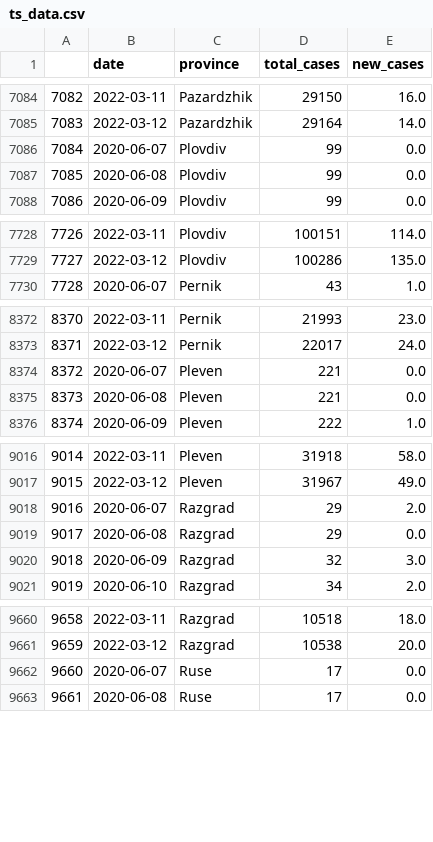
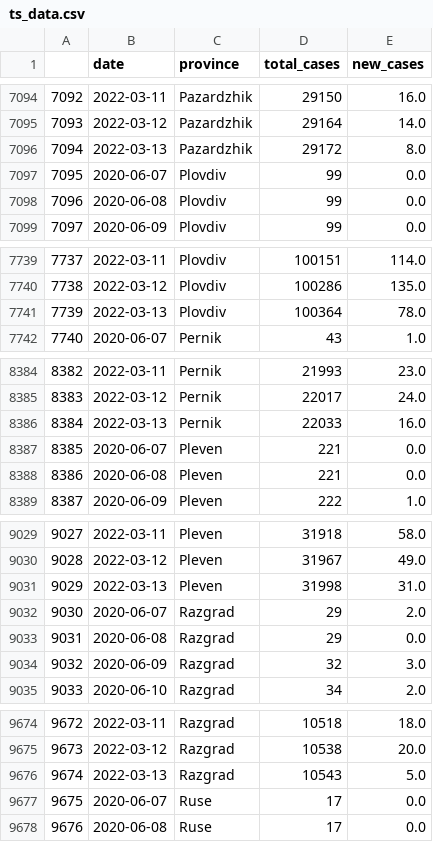
Before and after one commit to svilens/covid-bulgaria, a CSV file: dash_data/ts_data.csv, drawn as a sheet; only a part is shown, gaps mark what is left out; the diff covers the shown part only; the diff names each change by its address in the sheet, - before the commit and + after, or states it on an @@ line.

```diff
--- a/dash_data/ts_data.csv
+++ b/dash_data/ts_data.csv
@@ column A renumbered between rows 647 and 18060 @@
+row 7096: 7094 | 2022-03-13 | Pazardzhik | 29172 | 8.0
+row 7741: 7739 | 2022-03-13 | Plovdiv | 100364 | 78.0
+row 8386: 8384 | 2022-03-13 | Pernik | 22033 | 16.0
+row 9031: 9029 | 2022-03-13 | Pleven | 31998 | 31.0
+row 9676: 9674 | 2022-03-13 | Razgrad | 10543 | 5.0
```
Also changed, not shown: 23 added rows elsewhere in this file, dash_data/backup_vaccines.csv, dash_data/r0_provinces_original.csv, 15 other files.
